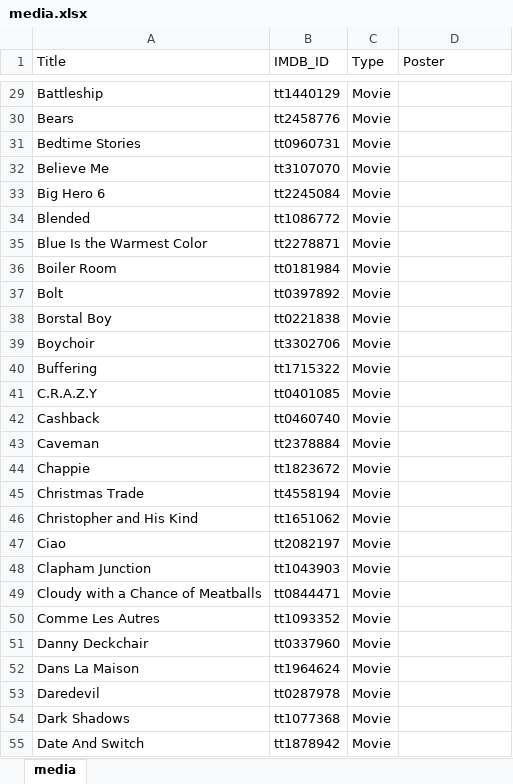
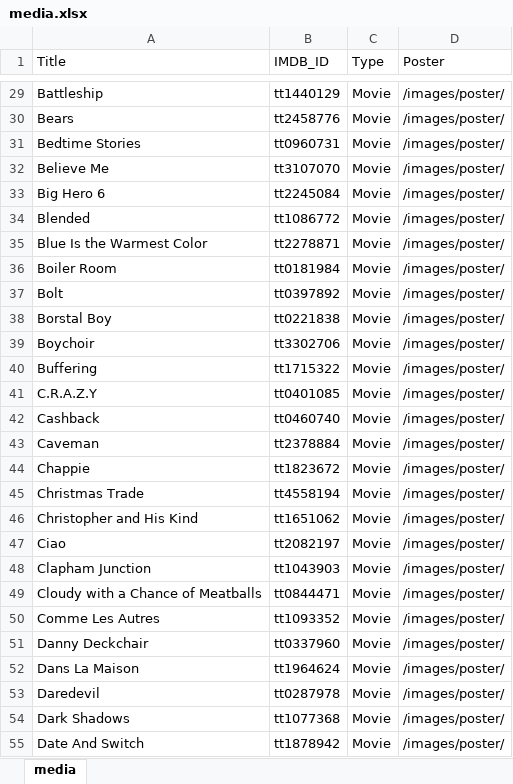
Before and after one commit to GrayYoung/grayyoung.github.io, an Excel workbook: data/media.xlsx, sheet media, drawn as a sheet; only a part is shown, gaps mark what is left out; values as stored, in another font and other column widths than the file's, no borders; table styles not drawn; the diff covers the shown part only; the diff names each change by its address in the sheet, - before the commit and + after, or states it on an @@ line.

Commit message:
1. Add new page - Design Collection 2. Update Media page 3. Add animation for navbar toogle

```diff
--- a/data/media.xlsx (sheet media)
+++ b/data/media.xlsx (sheet media)
-D29:D55 (Poster): (empty)
+D29:D55 (Poster): /images/poster/
```
Also changed, not shown: 326 edited cells elsewhere in this sheet, 30 other files.
